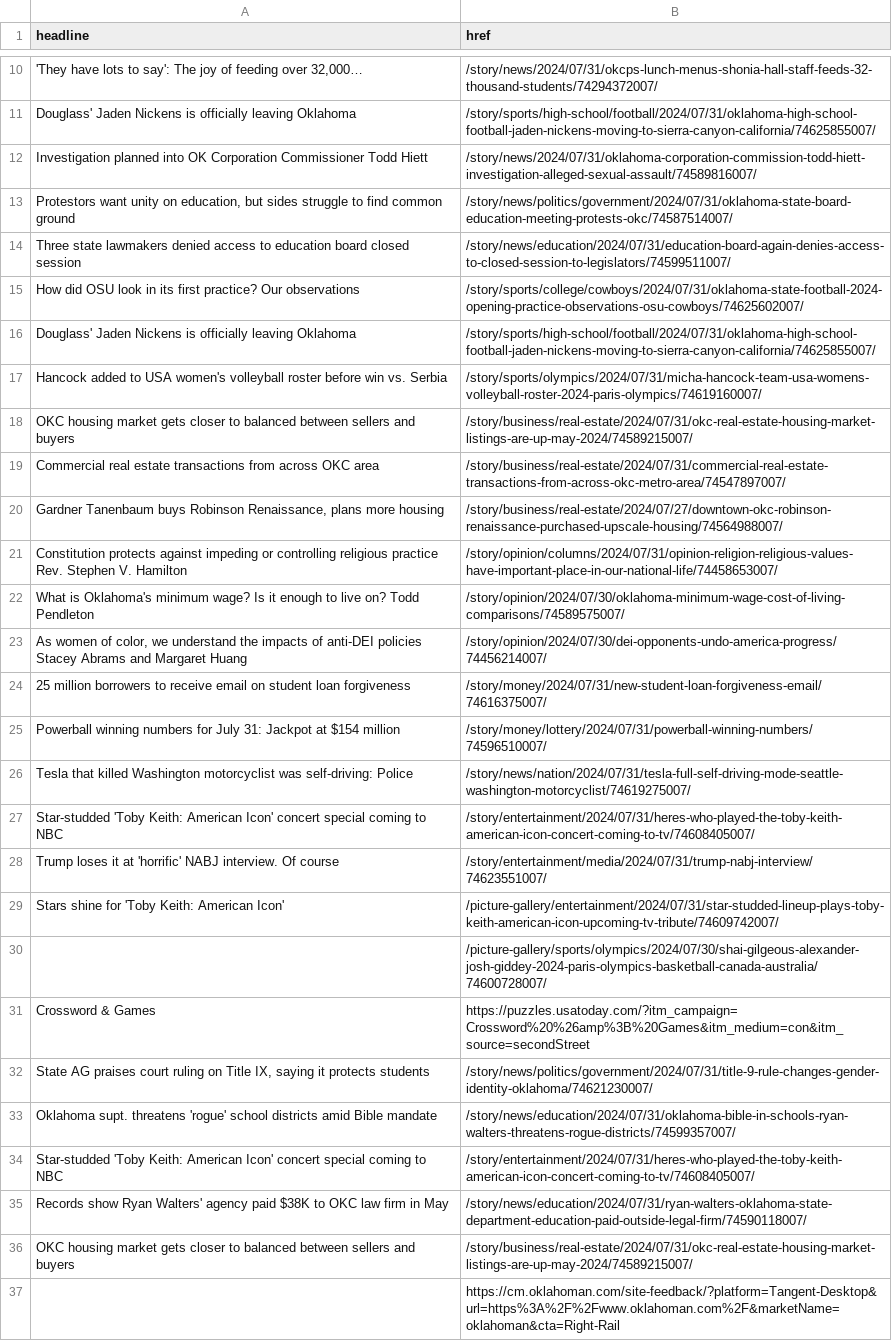
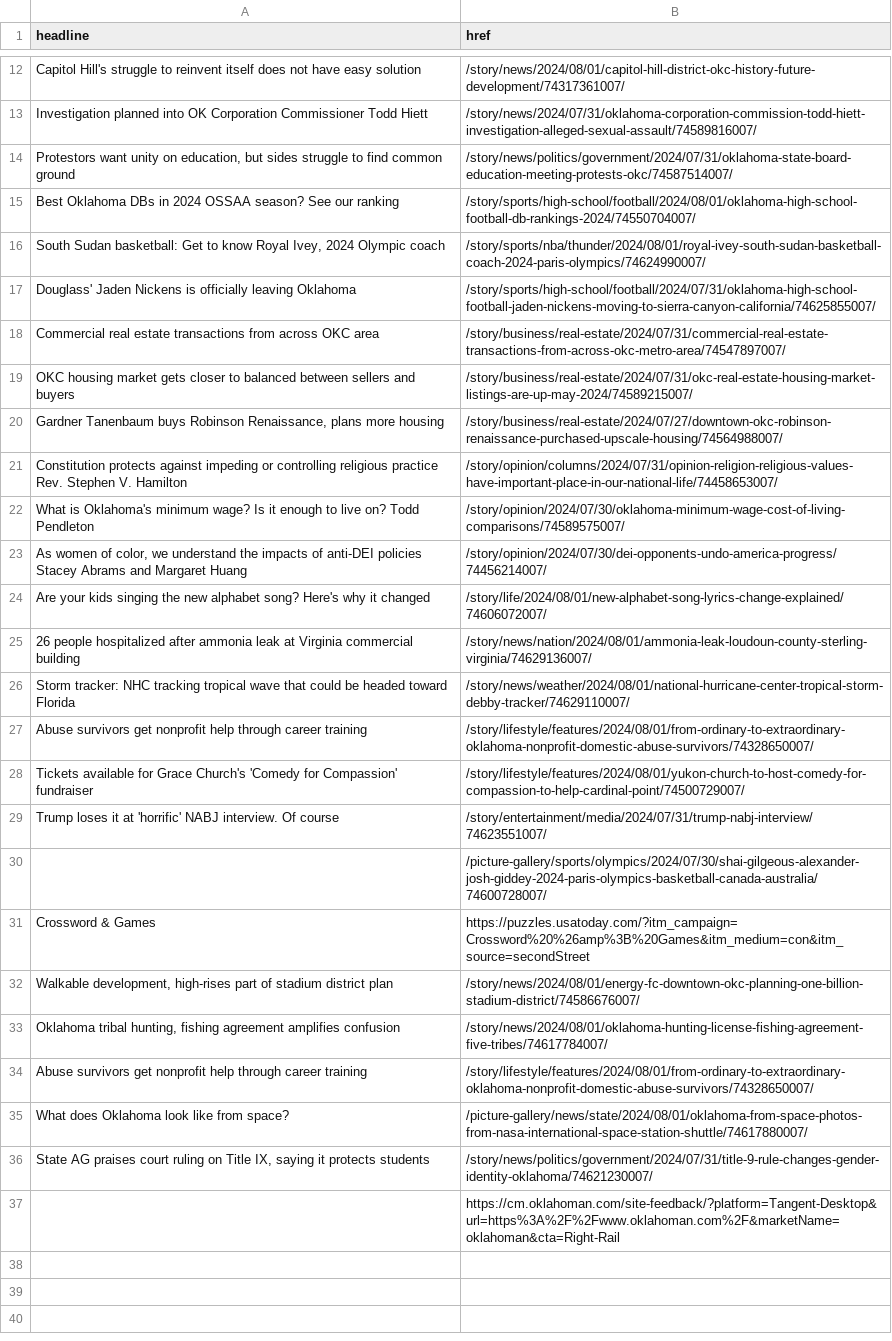
Before and after one commit to jessieblaeser/auto-scraper, a CSV file: oklahoman.csv, drawn as a sheet; only a part is shown, gaps mark what is left out; removed rows and columns are numbered as before the commit, all else as after; the diff covers the shown part only; the diff names each change by its address in the sheet, - before the commit and + after, or states it on an @@ line.

```diff
--- a/oklahoman.csv
+++ b/oklahoman.csv
-row 10: 'They have lots to say': The joy of feeding over 32,000… | /story/news/2024/07/31/okcps-lunch-menus-shonia-hall-staff-feeds-32-thousand-students/74294372007/
-row 11: Douglass' Jaden Nickens is officially leaving Oklahoma | /story/sports/high-school/football/2024/07/31/oklahoma-high-school-football-jaden-nickens-moving-to-sierra-canyon-california/74625855007/
+row 12: Capitol Hill's struggle to reinvent itself does not have easy solution | /story/news/2024/08/01/capitol-hill-district-okc-history-future-development/74317361007/
-row 14: Three state lawmakers denied access to education board closed session | /story/news/education/2024/07/31/education-board-again-denies-access-to-closed-session-to-legislators/74599511007/
-row 15: How did OSU look in its first practice? Our observations | /story/sports/college/cowboys/2024/07/31/oklahoma-state-football-2024-opening-practice-observations-osu-cowboys/74625602007/
+row 15: Best Oklahoma DBs in 2024 OSSAA season? See our ranking | /story/sports/high-school/football/2024/08/01/oklahoma-high-school-football-db-rankings-2024/74550704007/
+row 16: South Sudan basketball: Get to know Royal Ivey, 2024 Olympic coach | /story/sports/nba/thunder/2024/08/01/royal-ivey-south-sudan-basketball-coach-2024-paris-olympics/74624990007/
-row 17: Hancock added to USA women's volleyball roster before win vs. Serbia | /story/sports/olympics/2024/07/31/micha-hancock-team-usa-womens-volleyball-roster-2024-paris-olympics/74619160007/
+row 18: Commercial real estate transactions from across OKC area | /story/business/real-estate/2024/07/31/commercial-real-estate-transactions-from-across-okc-metro-area/74547897007/
@@ row 19 moved to row 9: Commercial real estate transactions from… @@
-row 24: 25 million borrowers to receive email on student loan forgiveness | /story/money/2024/07/31/new-student-loan-forgiveness-email/74616375007/
-row 25: Powerball winning numbers for July 31: Jackpot at $154 million | /story/money/lottery/2024/07/31/powerball-winning-numbers/74596510007/
-row 26: Tesla that killed Washington motorcyclist was self-driving: Police | /story/news/nation/2024/07/31/tesla-full-self-driving-mode-seattle-washington-motorcyclist/74619275007/
-row 27: Star-studded 'Toby Keith: American Icon' concert special coming to NBC | /story/entertainment/2024/07/31/heres-who-played-the-toby-keith-american-icon-concert-coming-to-tv/74608405007/
+row 24: Are your kids singing the new alphabet song? Here's why it changed | /story/life/2024/08/01/new-alphabet-song-lyrics-change-explained/74606072007/
+row 25: 26 people hospitalized after ammonia leak at Virginia commercial building | /story/news/nation/2024/08/01/ammonia-leak-loudoun-county-sterling-virginia/74629136007/
+row 26: Storm tracker: NHC tracking tropical wave that could be headed toward Florida | /story/news/weather/2024/08/01/national-hurricane-center-tropical-storm-debby-tracker/74629110007/
+row 27: Abuse survivors get nonprofit help through career training | /story/lifestyle/features/2024/08/01/from-ordinary-to-extraordinary-oklahoma-nonprofit-domestic-abuse-survivors/74328650007/
+row 28: Tickets available for Grace Church's 'Comedy for Compassion' fundraiser | /story/lifestyle/features/2024/08/01/yukon-church-to-host-comedy-for-compassion-to-help-cardinal-point/74500729007/
-row 29: Stars shine for 'Toby Keith: American Icon' | /picture-gallery/entertainment/2024/07/31/star-studded-lineup-plays-toby-keith-american-icon-upcoming-tv-tribute/74609742007/
+row 32: Walkable development, high-rises part of stadium district plan | /story/news/2024/08/01/energy-fc-downtown-okc-planning-one-billion-stadium-district/74586676007/
+row 33: Oklahoma tribal hunting, fishing agreement amplifies confusion | /story/news/2024/08/01/oklahoma-hunting-license-fishing-agreement-five-tribes/74617784007/
+row 34: Abuse survivors get nonprofit help through career training | /story/lifestyle/features/2024/08/01/from-ordinary-to-extraordinary-oklahoma-nonprofit-domestic-abuse-survivors/74328650007/
+row 35: What does Oklahoma look like from space? | /picture-gallery/news/state/2024/08/01/oklahoma-from-space-photos-from-nasa-international-space-station-shuttle/74617880007/
-row 33: Oklahoma supt. threatens 'rogue' school districts amid Bible mandate | /story/news/education/2024/07/31/oklahoma-bible-in-schools-ryan-walters-threatens-rogue-districts/74599357007/
-row 34: Star-studded 'Toby Keith: American Icon' concert special coming to NBC | /story/entertainment/2024/07/31/heres-who-played-the-toby-keith-american-icon-concert-coming-to-tv/74608405007/
-row 35: Records show Ryan Walters' agency paid $38K to OKC law firm in May | /story/news/education/2024/07/31/ryan-walters-oklahoma-state-department-education-paid-outside-legal-firm/74590118007/
-row 36: OKC housing market gets closer to balanced between sellers and buyers | /story/business/real-estate/2024/07/31/okc-real-estate-housing-market-listings-are-up-may-2024/74589215007/
```
Also changed, not shown: 6 added rows and 5 removed rows elsewhere in this file.
